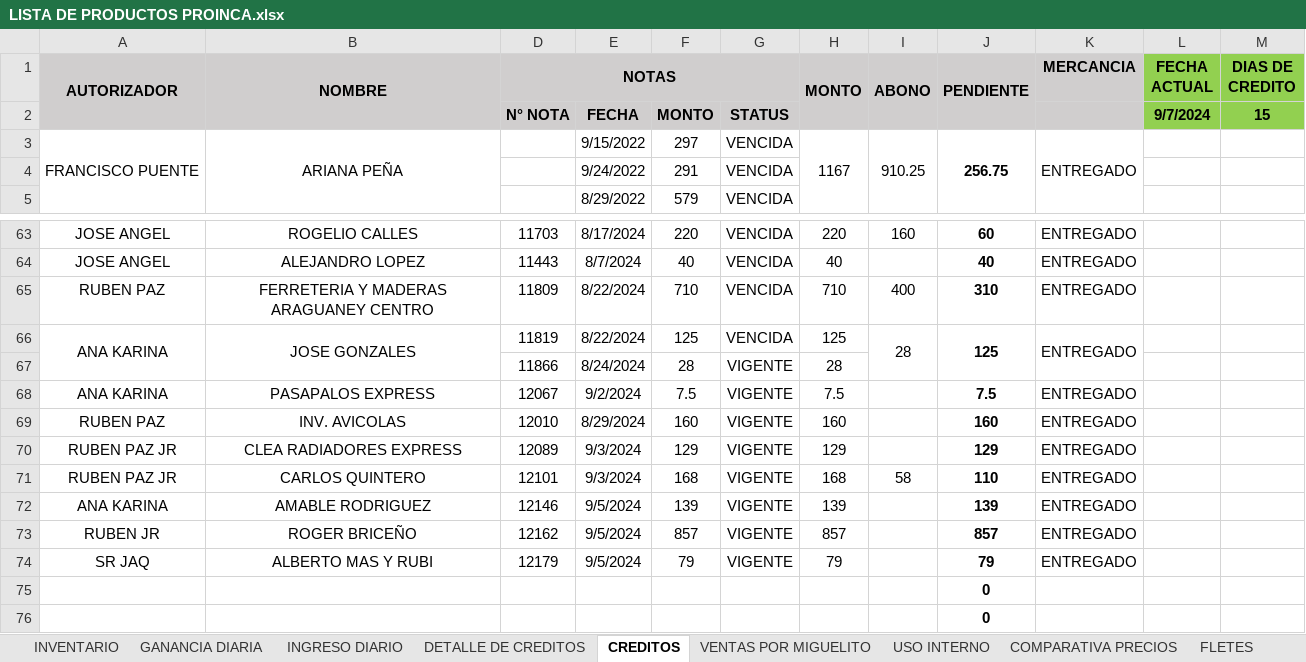
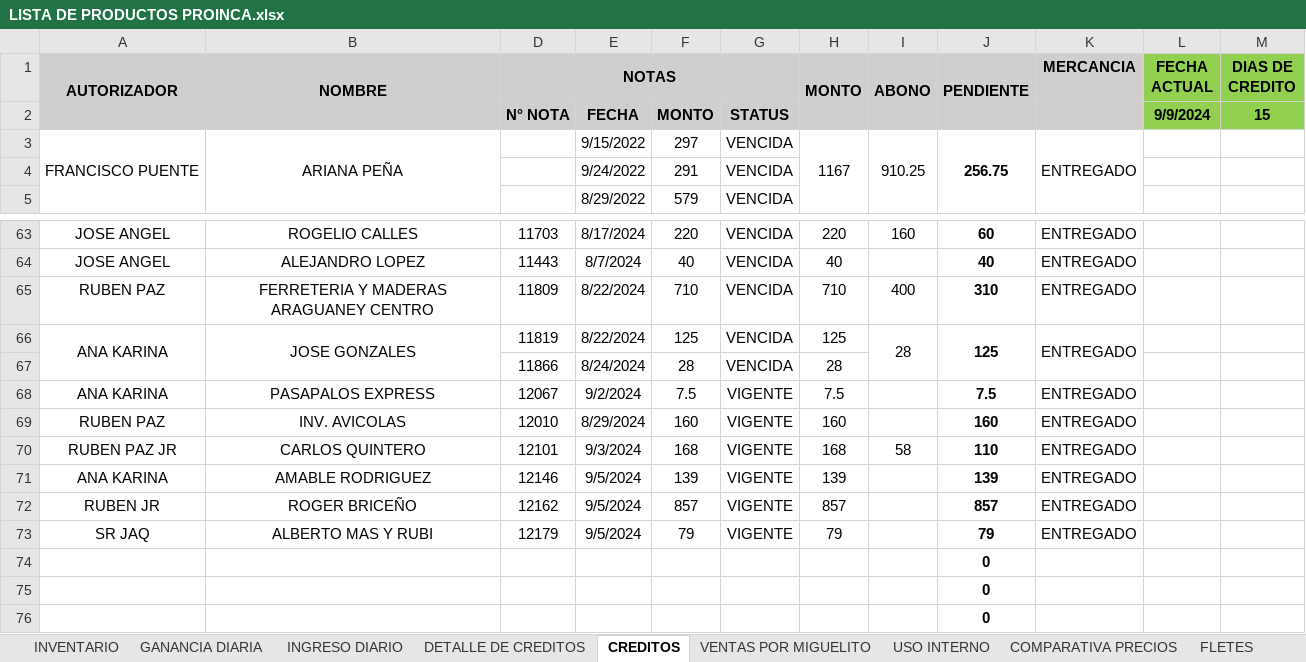
Before and after one commit to JPuente25/Proinca, an Excel workbook: LISTA DE PRODUCTOS PROINCA.xlsx, sheet CREDITOS, drawn as a sheet; only a part is shown, gaps mark what is left out; the shorter side is filled out with more unchanged rows; values as stored, in another font and other column widths than the file's, no borders; conditional formats not drawn; the diff names each change by its address in the sheet, - before the commit and + after, or states it on an @@ line.

```diff
--- a/LISTA DE PRODUCTOS PROINCA.xlsx (sheet CREDITOS)
+++ b/LISTA DE PRODUCTOS PROINCA.xlsx (sheet CREDITOS)
-L2 (FECHA ACTUAL): 9/7/2024
+L2 (FECHA ACTUAL): 9/9/2024
-G67: VIGENTE
+G67: VENCIDA
-row 70: RUBEN PAZ JR | CLEA RADIADORES EXPRESS | 12089 | 9/3/2024 | 129 | VIGENTE | 129 |  | 129 | ENTREGADO
```
Also changed, not shown: sheet GANANCIA DIARIA, sheet INGRESO DIARIO, sheet DETALLE DE CREDITOS, other sheet tabs, hidden cells.
